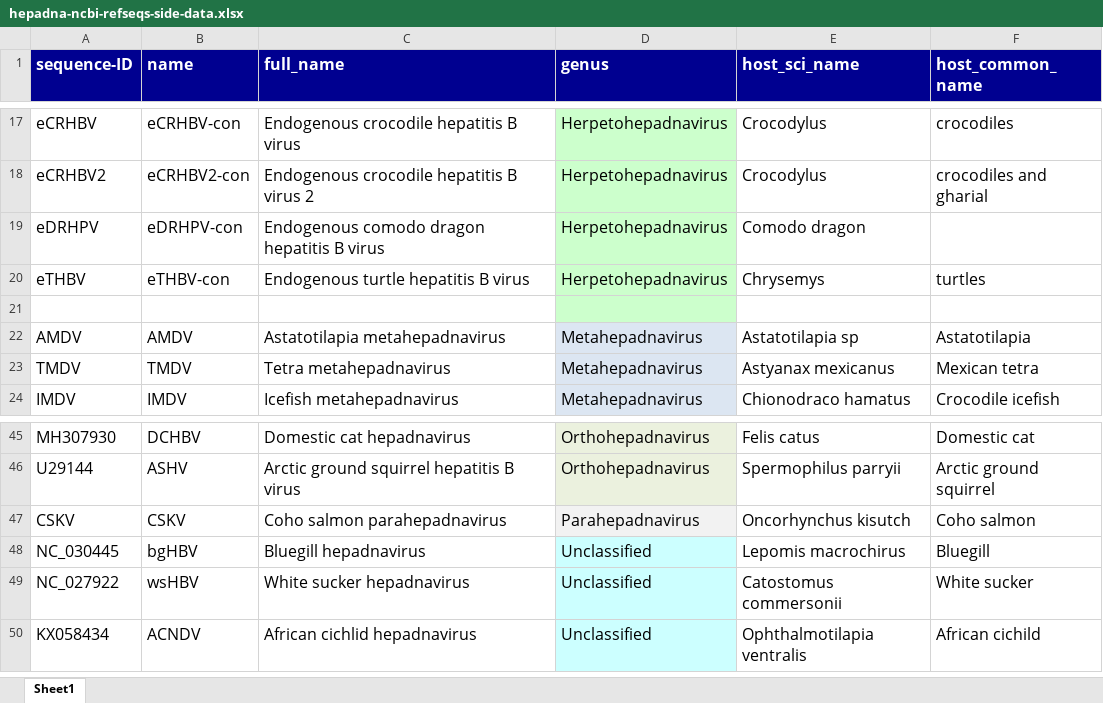
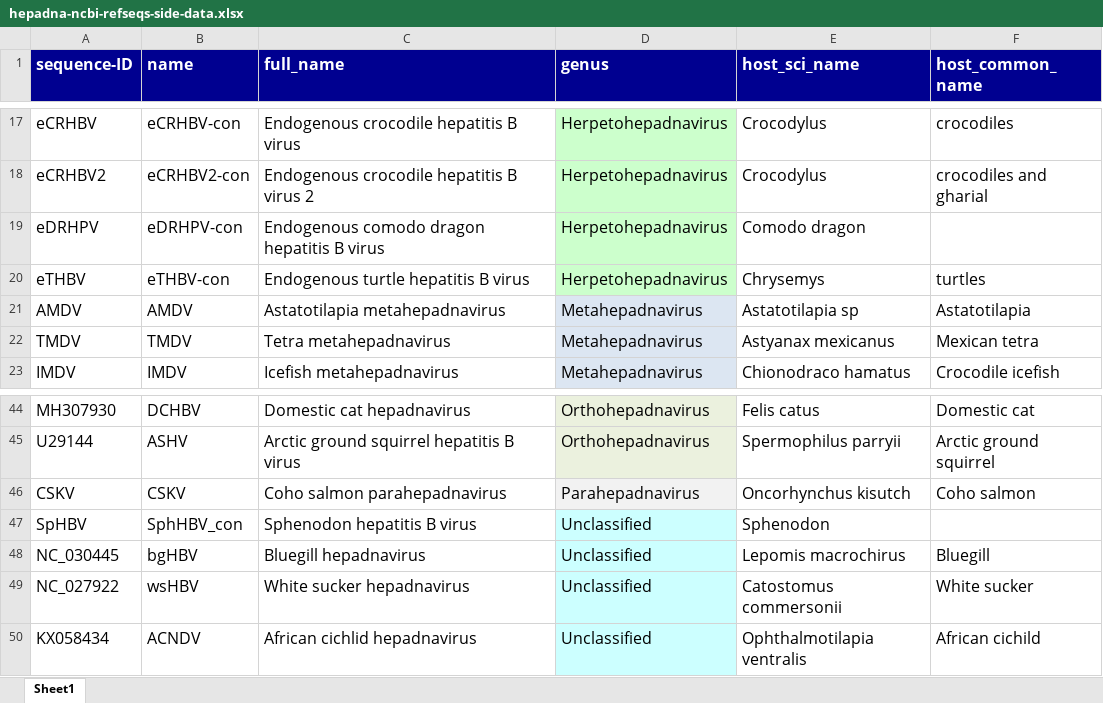
Before and after one commit to giffordlabcvr/Hepadnaviridae-GLUE, an Excel workbook: tabular/hepadna-ncbi-refseqs-side-data.xlsx, sheet Sheet1, drawn as a sheet; only a part is shown, gaps mark what is left out; values as stored, in another font and other column widths than the file's, no borders; removed rows and columns are numbered as before the commit, all else as after; the diff names each change by its address in the sheet, - before the commit and + after, or states it on an @@ line.

Commit message:
Sphenodon consensus

```diff
--- a/tabular/hepadna-ncbi-refseqs-side-data.xlsx (sheet Sheet1)
+++ b/tabular/hepadna-ncbi-refseqs-side-data.xlsx (sheet Sheet1)
-row 21: (empty)
+row 47: SpHBV | SphHBV_con | Sphenodon hepatitis B virus | Unclassified | Sphenodon
```
Also changed, not shown: 3 other files.
